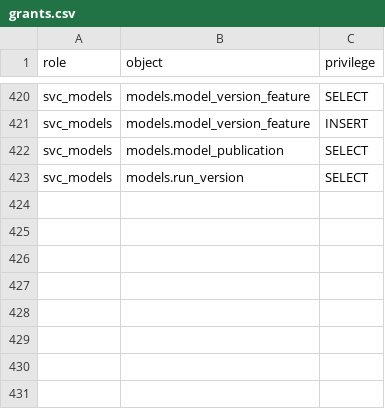
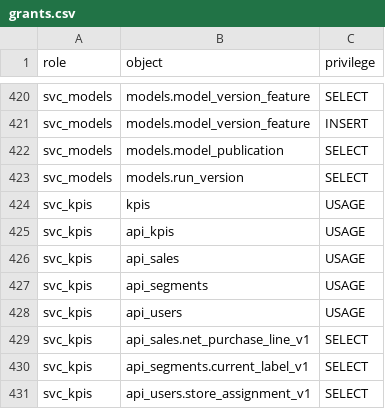
Before and after one commit to Equipo-03-Proyecto10/retail-segmentation, a CSV file: contracts/db/grants.csv, drawn as a sheet; only a part is shown, gaps mark what is left out; the diff names each change by its address in the sheet, - before the commit and + after, or states it on an @@ line.

Commit message:
feat(analytics-kpis): stand up the service and serve net sales by segment, store, channel and period (#847)
Stands up services/analytics-kpis as ADR-0059 places it: Rust on kit-rs
0.1.5, port 5022, 64 MB, svc_kpis with kpis and api_kpis, the rendered
compose project, NGINX include and Redis ACL line. The role holds USAGE
and SELECT on the three published views the report reads and nothing on a
base table.

getNetSalesReport reads api_sales.net_purchase_line_v1, so a reversal is
subtracted (ADR-0062), groups by segment, store, channel and period, marks
a row synthetic when any sale in it is SEEDED (ADR-0052) and reads the
caller's stores from api_users.store_assignment_v1 on every request
(ADR-0060): another store is 403 forbidden_store. listKpiDefinitions
serves the catalog. Every other report is marked planned in contract
1.1.1 (ADR-0073).

```diff
--- a/contracts/db/grants.csv
+++ b/contracts/db/grants.csv
+row 424: svc_kpis | kpis | USAGE
+row 425: svc_kpis | api_kpis | USAGE
+row 426: svc_kpis | api_sales | USAGE
+row 427: svc_kpis | api_segments | USAGE
+row 428: svc_kpis | api_users | USAGE
+row 429: svc_kpis | api_sales.net_purchase_line_v1 | SELECT
+row 430: svc_kpis | api_segments.current_label_v1 | SELECT
+row 431: svc_kpis | api_users.store_assignment_v1 | SELECT
```
Also changed, not shown: 26 other files.
